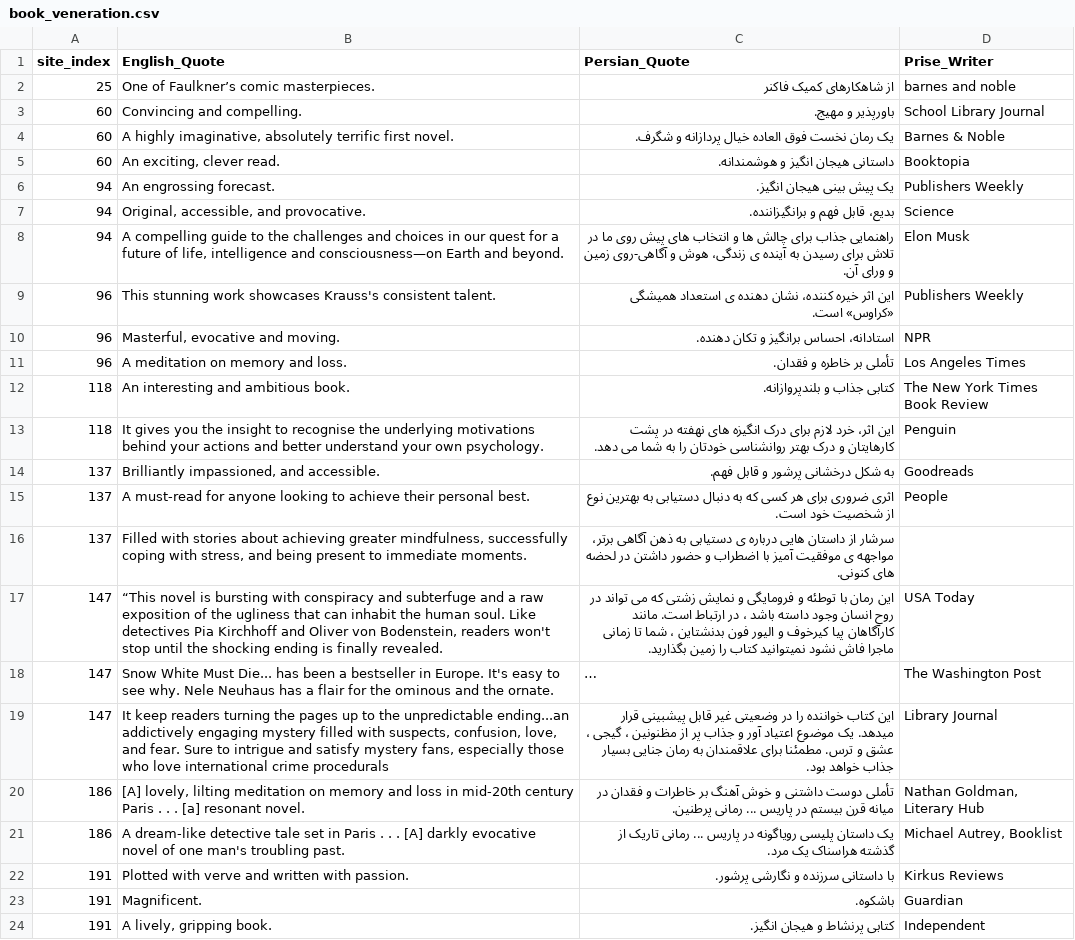
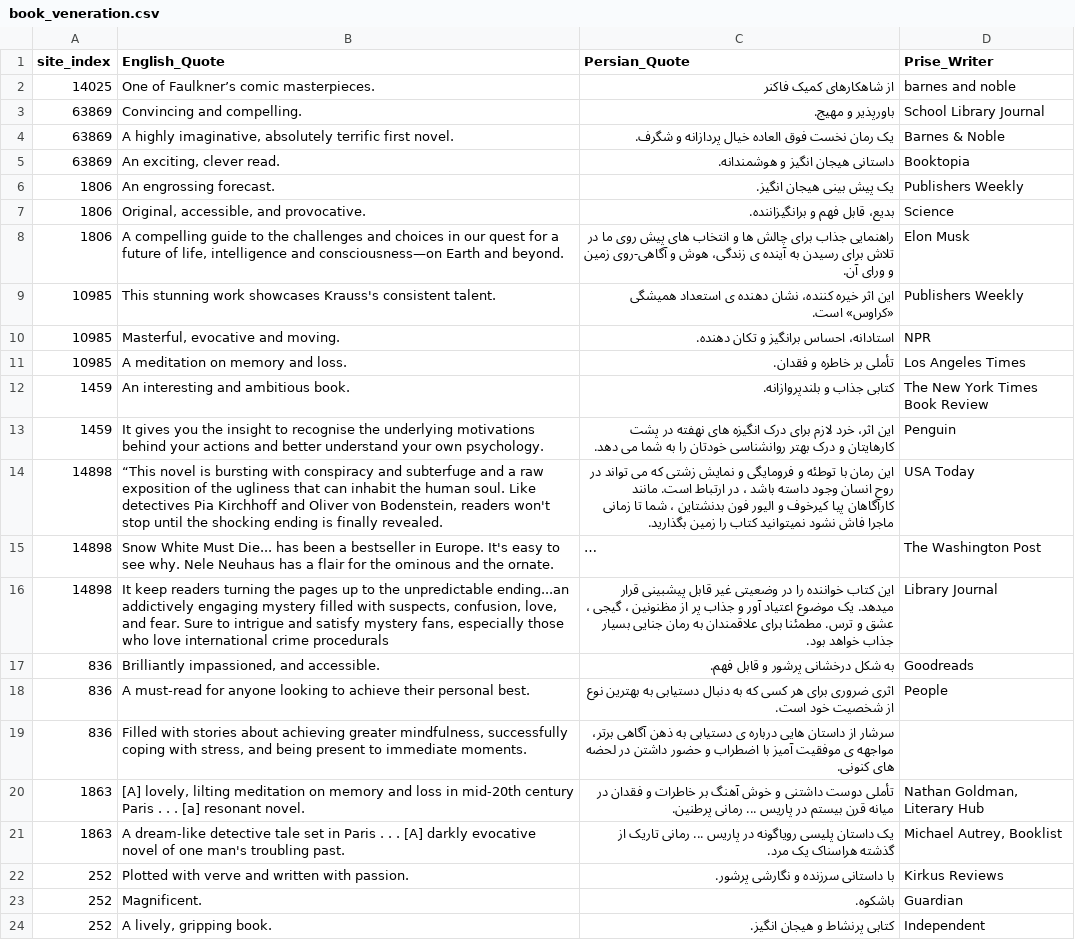
Before and after one commit to sinaaasghari/Booktopia, a CSV file: book_veneration.csv, drawn as a sheet; long unchanged cells end in …; removed rows and columns are numbered as before the commit, all else as after; the diff names each change by its address in the sheet, - before the commit and + after, or states it on an @@ line.

```diff
--- a/book_veneration.csv
+++ b/book_veneration.csv
-A2 (site_index): 25
+A2 (site_index): 14025
-A3:A5 (site_index): 60
+A3:A5 (site_index): 63869
-A6:A8 (site_index): 94
+A6:A8 (site_index): 1806
-A9:A11 (site_index): 96
+A9:A11 (site_index): 10985
-A12:A13 (site_index): 118
+A12:A13 (site_index): 1459
-row 14: 137 | Brilliantly impassioned, and accessible. | به شکل درخشانی پرشور و قابل فهم. | Goodreads
-row 15: 137 | A must-read for anyone looking to achieve their personal best. | اثری ضروری برای هر کسی که به دنبال دستیابی به بهترین نوع از شخصیت خود است. | People
-row 16: 137 | Filled with stories about achieving greater mindfulness, successfully coping with stress, and being present to immediate moments. | سرشار از داستان هایی درباره ی دستیابی به ذهن آگاهی برتر، مواجهه ی موفقیت آمیز با اضطراب و حضور داشتن در لحضه های کنونی.
-A14:A16 (site_index): 147
+A14:A16 (site_index): 14898
+row 17: 836 | Brilliantly impassioned, and accessible. | به شکل درخشانی پرشور و قابل فهم. | Goodreads
+row 18: 836 | A must-read for anyone looking to achieve their personal best. | اثری ضروری برای هر کسی که به دنبال دستیابی به بهترین نوع از شخصیت خود است. | People
+row 19: 836 | Filled with stories about achieving greater mindfulness, successfully coping with stress, and being present to immediate moments. | سرشار از داستان هایی درباره ی دستیابی به ذهن آگاهی برتر، مواجهه ی موفقیت آمیز با اضطراب و حضور داشتن در لحضه های کنونی.
-A20:A21 (site_index): 186
+A20:A21 (site_index): 1863
-A22:A24 (site_index): 191
+A22:A24 (site_index): 252
```
Also changed, not shown: BookSummaryData.csv, award.csv, 11 other files.
